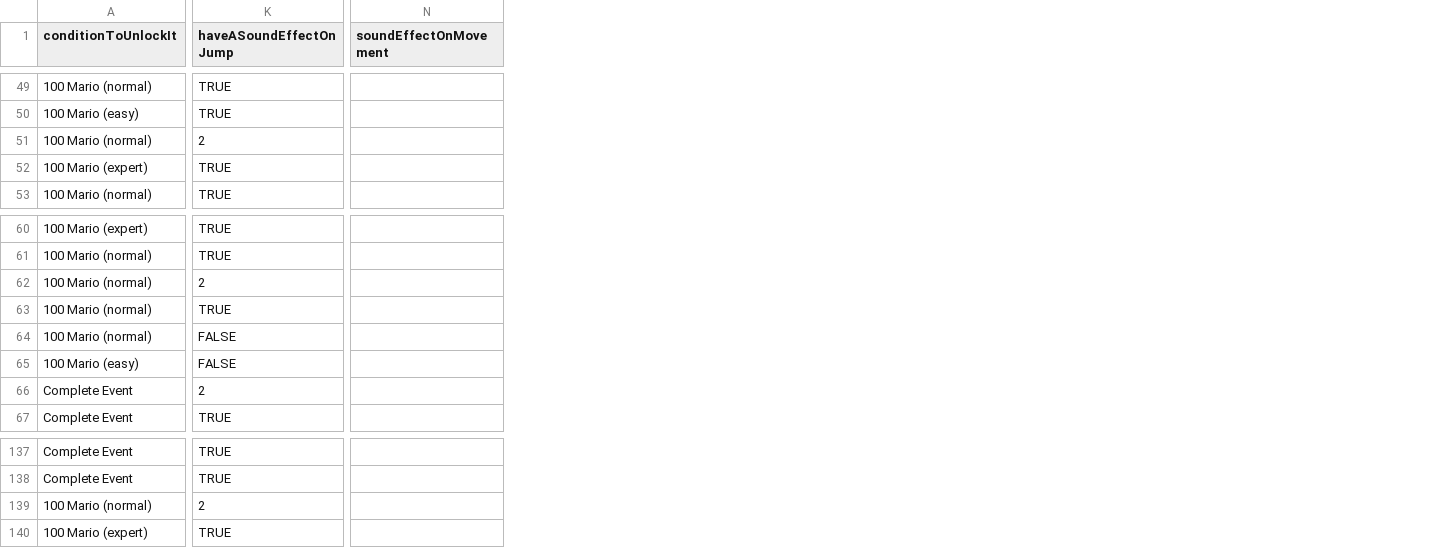
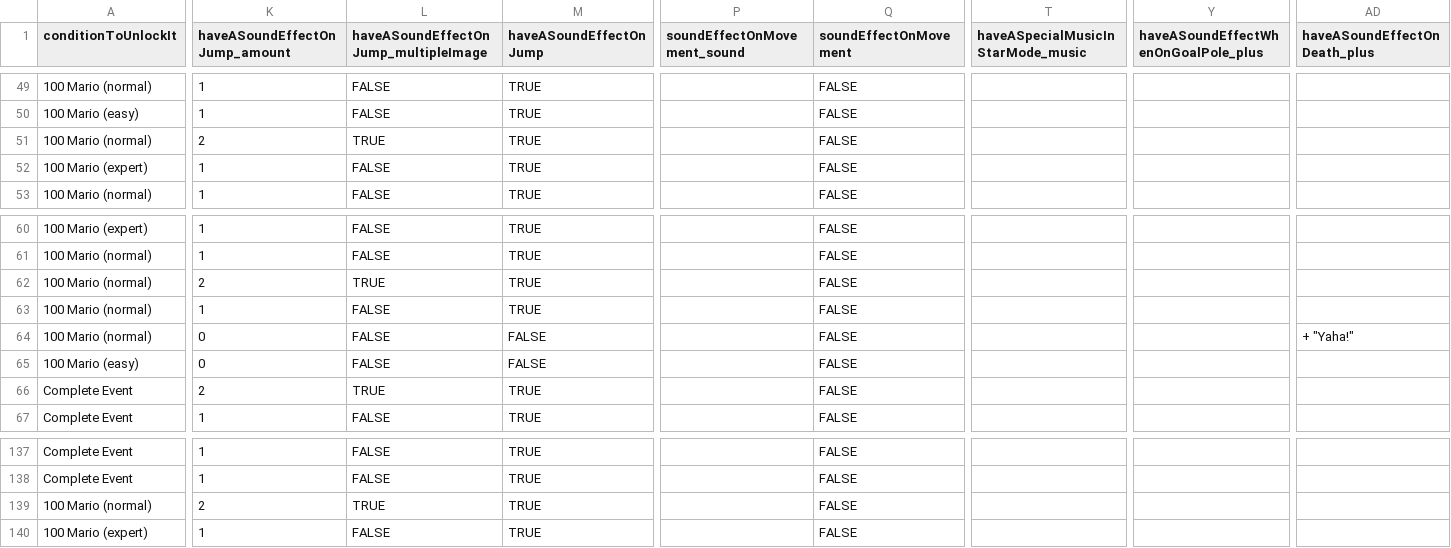
Before and after one commit to joooKiwi/smm-encyclopedia, a CSV file: resources/csv/Mystery Mushroom (SMM).csv, drawn as a sheet; only a part is shown, gaps mark what is left out; addresses are those after the commit; the diff covers the shown part only; the diff names each change by its address in the sheet, - before the commit and + after, or states it on an @@ line.

Commit message:
Separation of the columns in the "mystery mushroom" to have distinct values, but the content is interpreted implicitly in the CSV file when necessary

```diff
--- a/resources/csv/Mystery Mushroom (SMM).csv
+++ b/resources/csv/Mystery Mushroom (SMM).csv
+column K (haveASoundEffectOnJump_amount), rows 49-53: 1 | 1 | 2 | 1 | 1; rows 60-67: 1 | 1 | 2 | 1 | 0 | 0 | 2 | 1; rows 137-140: 1 | 1 | 2 | 1
+column L, row 1: haveASoundEffectOnJump_multipleImage; rows 49-53: FALSE | FALSE | TRUE | FALSE | FALSE; rows 60-67: FALSE | FALSE | TRUE | FALSE | FALSE | FALSE | TRUE | FALSE; rows 137-140: FALSE | FALSE | TRUE | FALSE
+column Q (soundEffectOnMovement), rows 49-53: all FALSE; rows 60-67: all FALSE; rows 137-140: all FALSE
+column T, row 1: haveASpecialMusicInStarMode_music
+column Y, row 1: haveASoundEffectWhenOnGoalPole_plus
+column AD (haveASoundEffectOnDeath_plus), row 64: + "Yaha!"
-P1: soundEffectOnMovement
+P1: soundEffectOnMovement_sound
-M51 (haveASoundEffectOnJump): 2
+M51 (haveASoundEffectOnJump): TRUE
-M62 (haveASoundEffectOnJump): 2
+M62 (haveASoundEffectOnJump): TRUE
-M66 (haveASoundEffectOnJump): 2
+M66 (haveASoundEffectOnJump): TRUE
-M139 (haveASoundEffectOnJump): 2
+M139 (haveASoundEffectOnJump): TRUE
```
Also changed, not shown: 42 edited cells elsewhere in this file, 6 other files.
